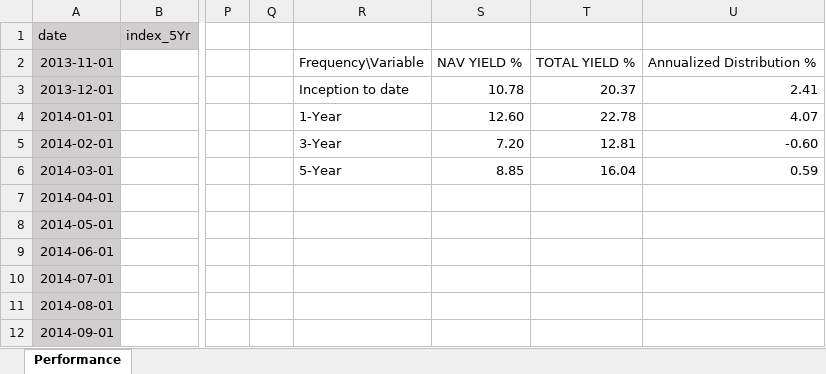
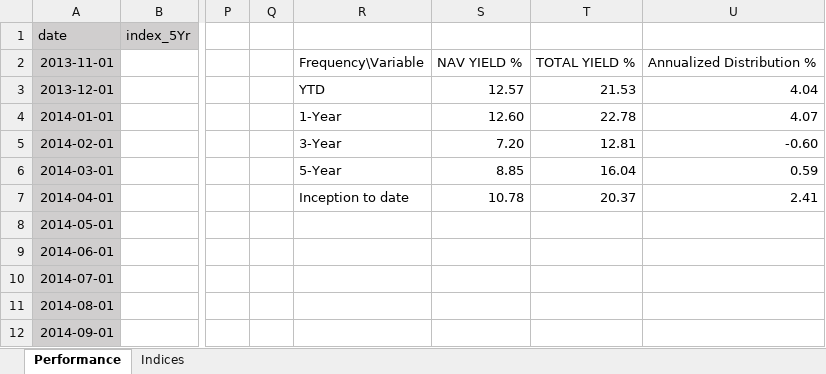
Before and after one commit to Keroroscar/M-Fund-web, an Excel workbook: Merton Historical Data Archive/Merton Fund Historical Performance.xlsx, sheet Performance, drawn as a sheet; only a part is shown, gaps mark what is left out; values as stored, in another font and other column widths than the file's, no borders; table styles not drawn; the diff names each change by its address in the sheet, - before the commit and + after, or states it on an @@ line.

```diff
--- a/Merton Historical Data Archive/Merton Fund Historical Performance.xlsx (sheet Performance)
+++ b/Merton Historical Data Archive/Merton Fund Historical Performance.xlsx (sheet Performance)
+sheet tab: Indices
-R3: Inception to date
+R3: YTD
-S3: 10.78
+S3: 12.57
-T3: 20.37
+T3: 21.53
-U3: 2.41
+U3: 4.04
-R7: (empty)
+R7: Inception to date
-S7: (empty)
+S7: 10.78
-T7: (empty)
+T7: 20.37
-U7: (empty)
+U7: 2.41
```
Also changed, not shown: 5 other files.
